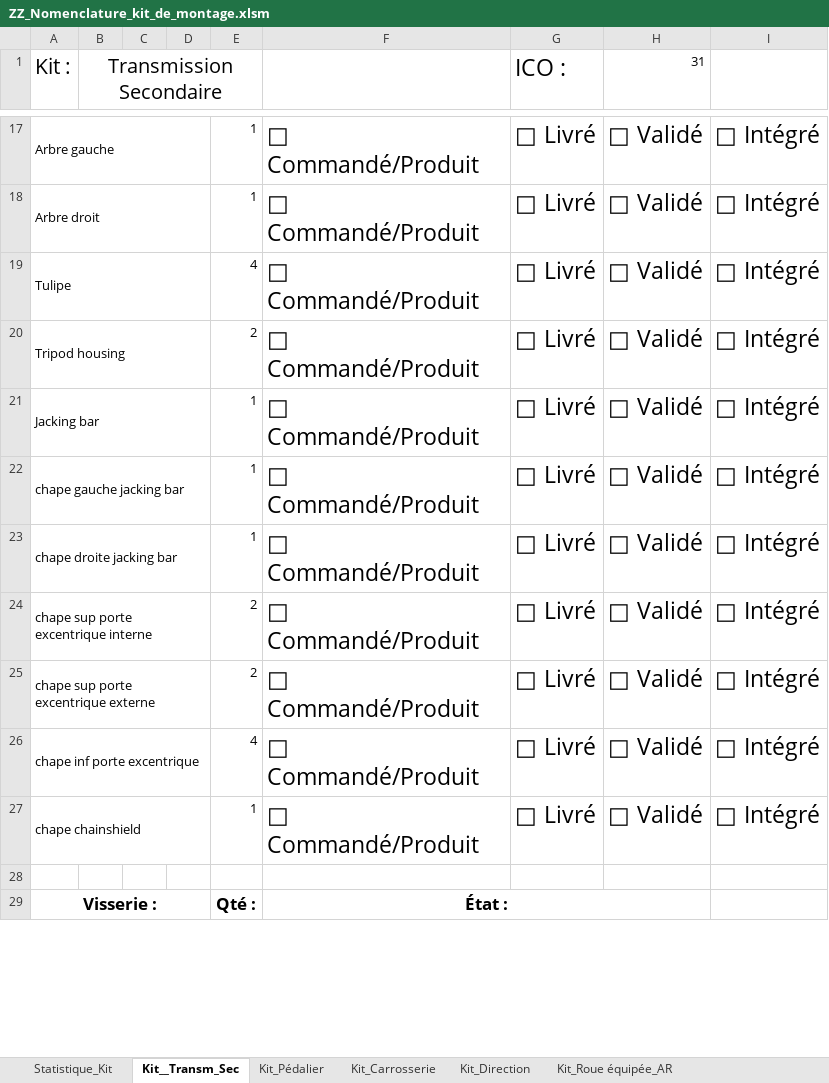
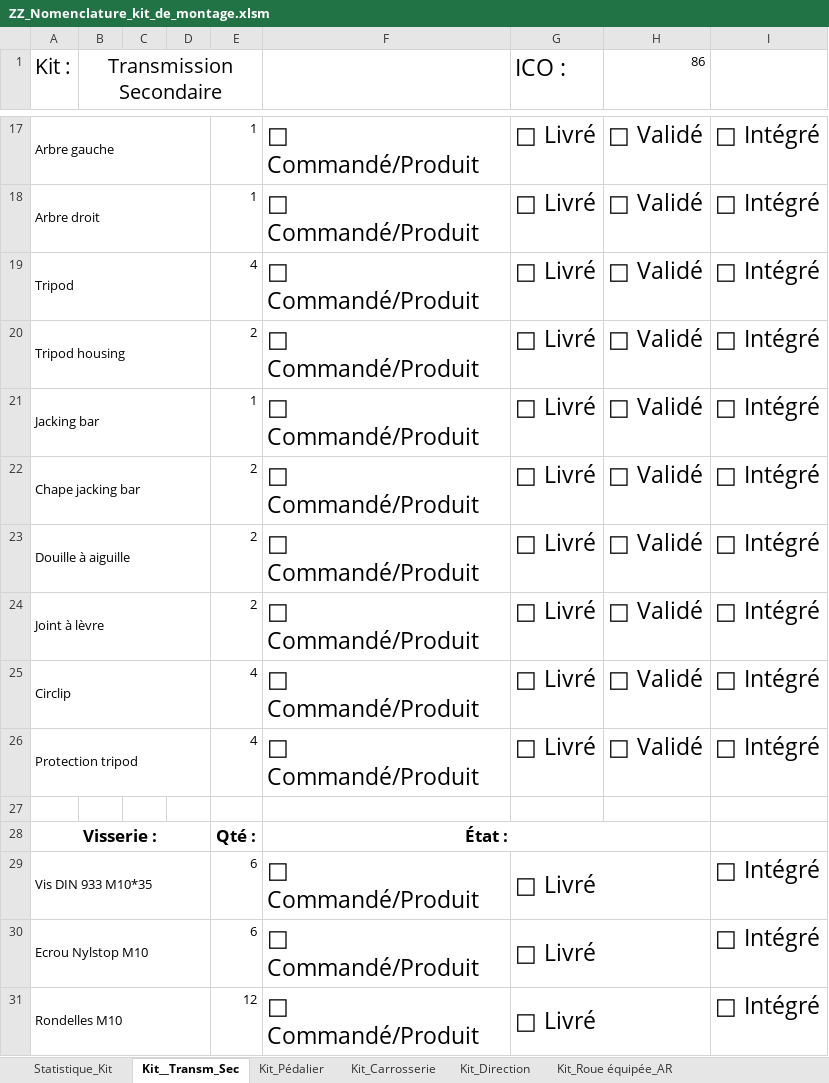
Before and after one commit to EOSCogniton/STUF2019, an Excel workbook: ZZ_Nomenclature_kit_de_montage.xlsm, sheet Kit__Transm_Sec, drawn as a sheet; only a part is shown, gaps mark what is left out; values as stored, in another font and other column widths than the file's, no borders; removed rows and columns are numbered as before the commit, all else as after; the diff covers the shown part only; the diff names each change by its address in the sheet, - before the commit and + after, or states it on an @@ line.

Commit message:
Montage

```diff
--- a/ZZ_Nomenclature_kit_de_montage.xlsm (sheet Kit__Transm_Sec)
+++ b/ZZ_Nomenclature_kit_de_montage.xlsm (sheet Kit__Transm_Sec)
-H1: 31
+H1: 86
-A19 (Kit :): Tulipe
+A19 (Kit :): Tripod
-A22 (Kit :): chape gauche jacking bar
+A22 (Kit :): Chape jacking bar
-E22: 1
+E22: 2
-row 23: chape droite jacking bar |  |  |  | 1 | □ Commandé/Produit | □ Livré | □ Validé | □ Intégré
-A23 (Kit :): chape sup porte excentrique interne
+A23 (Kit :): Douille à aiguille
-A24 (Kit :): chape sup porte excentrique externe
+A24 (Kit :): Joint à lèvre
-A25 (Kit :): chape inf porte excentrique
+A25 (Kit :): Circlip
-A26 (Kit :): chape chainshield
+A26 (Kit :): Protection tripod
-E26: 1
+E26: 4
+row 29: Vis DIN 933 M10*35 |  |  |  | 6 | □ Commandé/Produit | □ Livré |  | □ Intégré
+row 30: Ecrou Nylstop M10 |  |  |  | 6 | □ Commandé/Produit | □ Livré |  | □ Intégré
+row 31: Rondelles M10 |  |  |  | 12 | □ Commandé/Produit | □ Livré |  | □ Intégré
```
Also changed, not shown: 4 added rows, 7 removed rows and 1 edited cell elsewhere in this sheet, charts or pictures.
